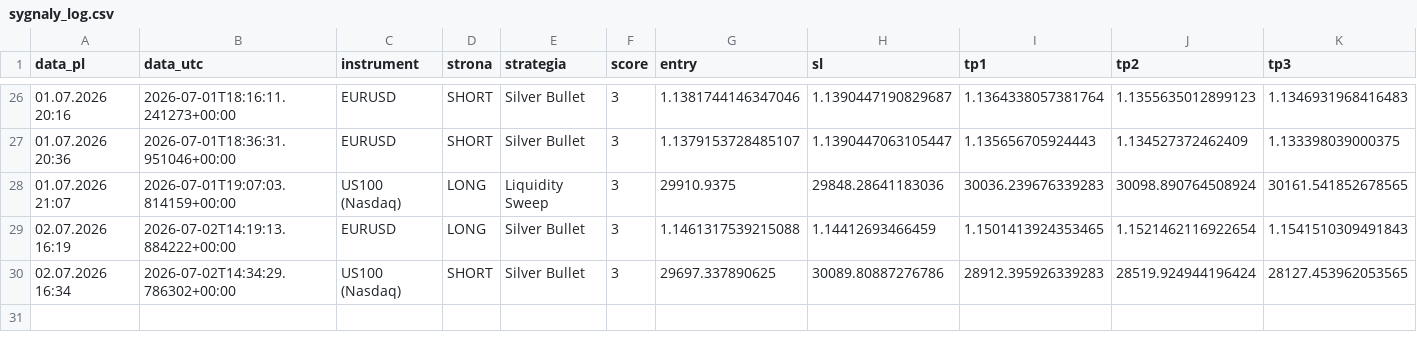
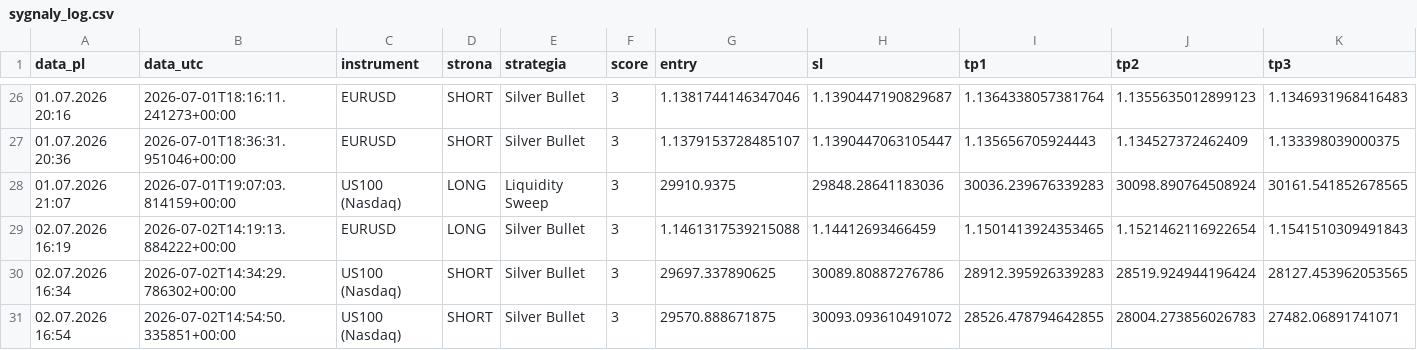
Before and after one commit to Aslaf2/sygna-y-bot, a CSV file: sygnaly_log.csv, drawn as a sheet; only a part is shown, gaps mark what is left out; rows hold the shown columns only; the diff names each change by its address in the sheet, - before the commit and + after, or states it on an @@ line.

```diff
--- a/sygnaly_log.csv
+++ b/sygnaly_log.csv
+row 31: 02.07.2026 16:54 | 2026-07-02T14:54:50.335851+00:00 | US100 (Nasdaq) | SHORT | Silver Bullet | 3 | 29570.888671875 | 30093.093610491072 | 28526.478794642855 | 28004.273856026783 | 27482.06891741071
```
Also changed, not shown: 1 other file.
